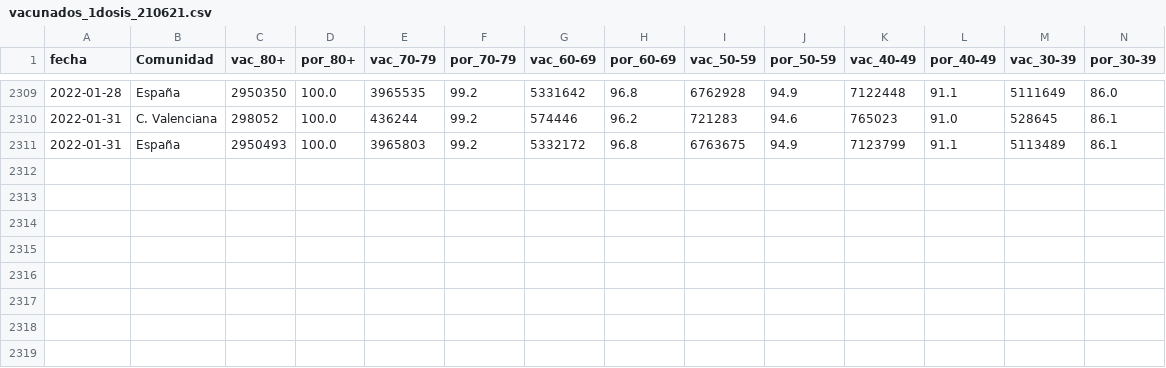
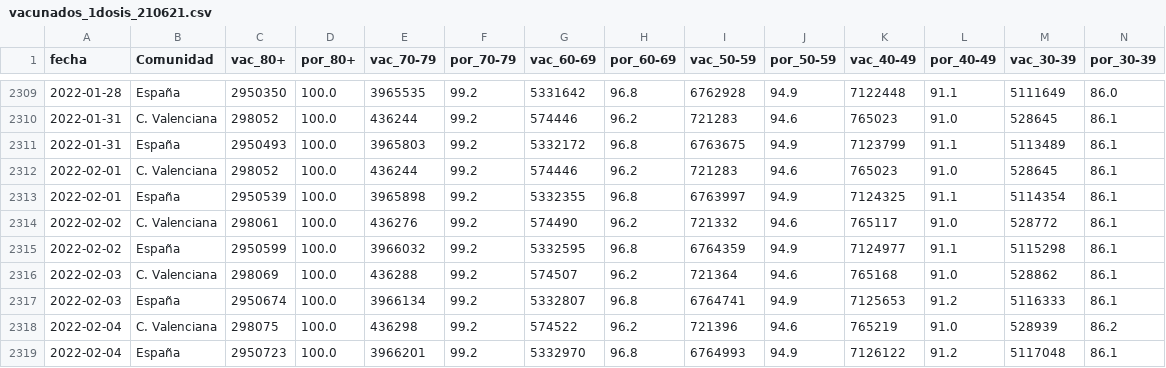
Before and after one commit to GammaLyra/COVID, a CSV file: tablas_ini/vacunados_1dosis_210621.csv, drawn as a sheet; only a part is shown, gaps mark what is left out; rows hold the shown columns only; the diff names each change by its address in the sheet, - before the commit and + after, or states it on an @@ line.

```diff
--- a/tablas_ini/vacunados_1dosis_210621.csv
+++ b/tablas_ini/vacunados_1dosis_210621.csv
+row 2312: 2022-02-01 | C. Valenciana | 298052 | 100.0 | 436244 | 99.2 | 574446 | 96.2 | 721283 | 94.6 | 765023 | 91.0 | 528645 | 86.1
+row 2313: 2022-02-01 | España | 2950539 | 100.0 | 3965898 | 99.2 | 5332355 | 96.8 | 6763997 | 94.9 | 7124325 | 91.1 | 5114354 | 86.1
+row 2314: 2022-02-02 | C. Valenciana | 298061 | 100.0 | 436276 | 99.2 | 574490 | 96.2 | 721332 | 94.6 | 765117 | 91.0 | 528772 | 86.1
+row 2315: 2022-02-02 | España | 2950599 | 100.0 | 3966032 | 99.2 | 5332595 | 96.8 | 6764359 | 94.9 | 7124977 | 91.1 | 5115298 | 86.1
+row 2316: 2022-02-03 | C. Valenciana | 298069 | 100.0 | 436288 | 99.2 | 574507 | 96.2 | 721364 | 94.6 | 765168 | 91.0 | 528862 | 86.1
+row 2317: 2022-02-03 | España | 2950674 | 100.0 | 3966134 | 99.2 | 5332807 | 96.8 | 6764741 | 94.9 | 7125653 | 91.2 | 5116333 | 86.1
+row 2318: 2022-02-04 | C. Valenciana | 298075 | 100.0 | 436298 | 99.2 | 574522 | 96.2 | 721396 | 94.6 | 765219 | 91.0 | 528939 | 86.2
+row 2319: 2022-02-04 | España | 2950723 | 100.0 | 3966201 | 99.2 | 5332970 | 96.8 | 6764993 | 94.9 | 7126122 | 91.2 | 5117048 | 86.1
```
Also changed, not shown: tablas_ini/COVID_CV_GVA.csv, tablas_ini/vacunados_2dosis_210621.csv, 22 other files.
